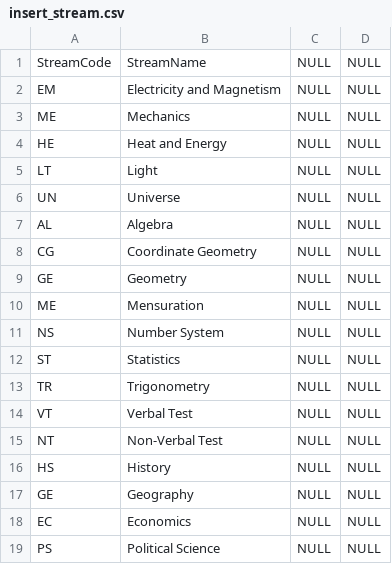
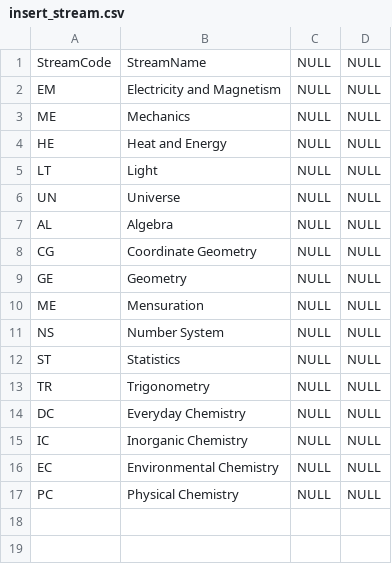
Before and after one commit to ArpanMittal/ESchoolApplication, a CSV file: laravel/csv files/insert_stream.csv, drawn as a sheet.

```diff
--- a/laravel/csv files/insert_stream.csv
+++ b/laravel/csv files/insert_stream.csv
@@ -13,7 +13,5 @@ ST,Statistics,NULL,NULL
 TR,Trigonometry,NULL,NULL
-VT,Verbal Test,NULL,NULL
-NT,Non-Verbal Test,NULL,NULL
-HS,History,NULL,NULL
-GE,Geography,NULL,NULL
-EC,Economics,NULL,NULL
-PS,Political Science,NULL,NULL
+DC,Everyday Chemistry,NULL,NULL
+IC,Inorganic Chemistry,NULL,NULL
+EC,Environmental Chemistry,NULL,NULL
+PC,Physical Chemistry,NULL,NULL
```
Also changed, not shown: laravel/csv files/insert_chapter.csv, laravel/csv files/insert_topic.csv, 3 other files.
